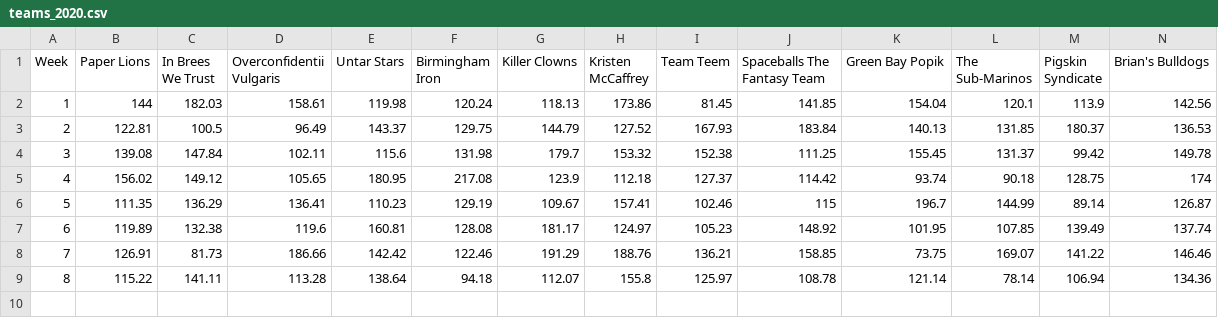
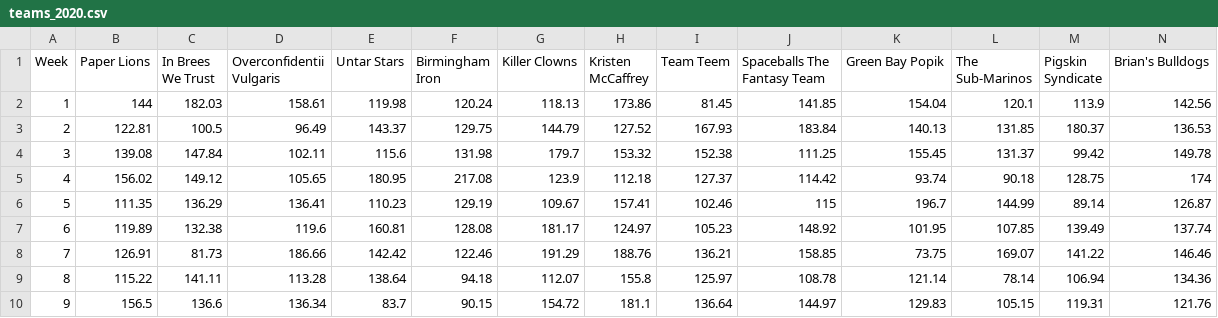
Before and after one commit to btmcnellis/ff-notebook, a CSV file: teams_2020.csv, drawn as a sheet; only a part is shown; rows hold the shown columns only; the diff names each change by its address in the sheet, - before the commit and + after, or states it on an @@ line.

Commit message:
Week 9

```diff
--- a/teams_2020.csv
+++ b/teams_2020.csv
+row 10: 9 | 156.5 | 136.6 | 136.34 | 83.7 | 90.15 | 154.72 | 181.1 | 136.64 | 144.97 | 129.83 | 105.15 | 119.31 | 121.76
```
Also changed, not shown: 1 other file.
